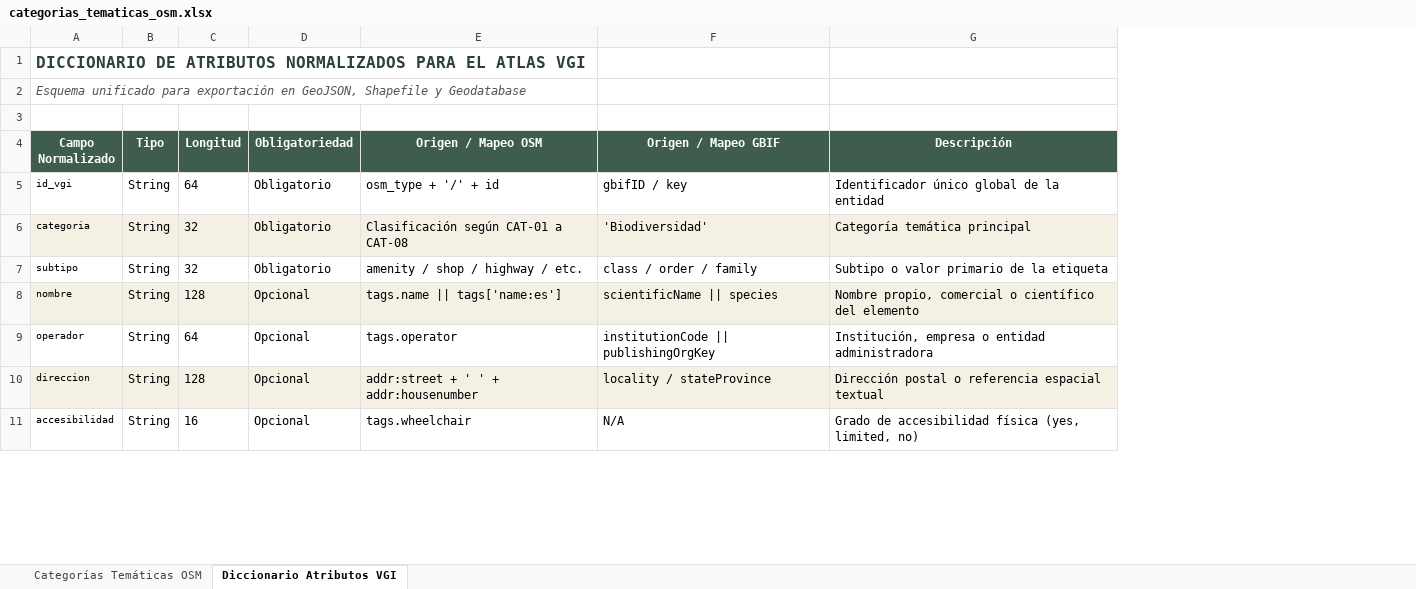
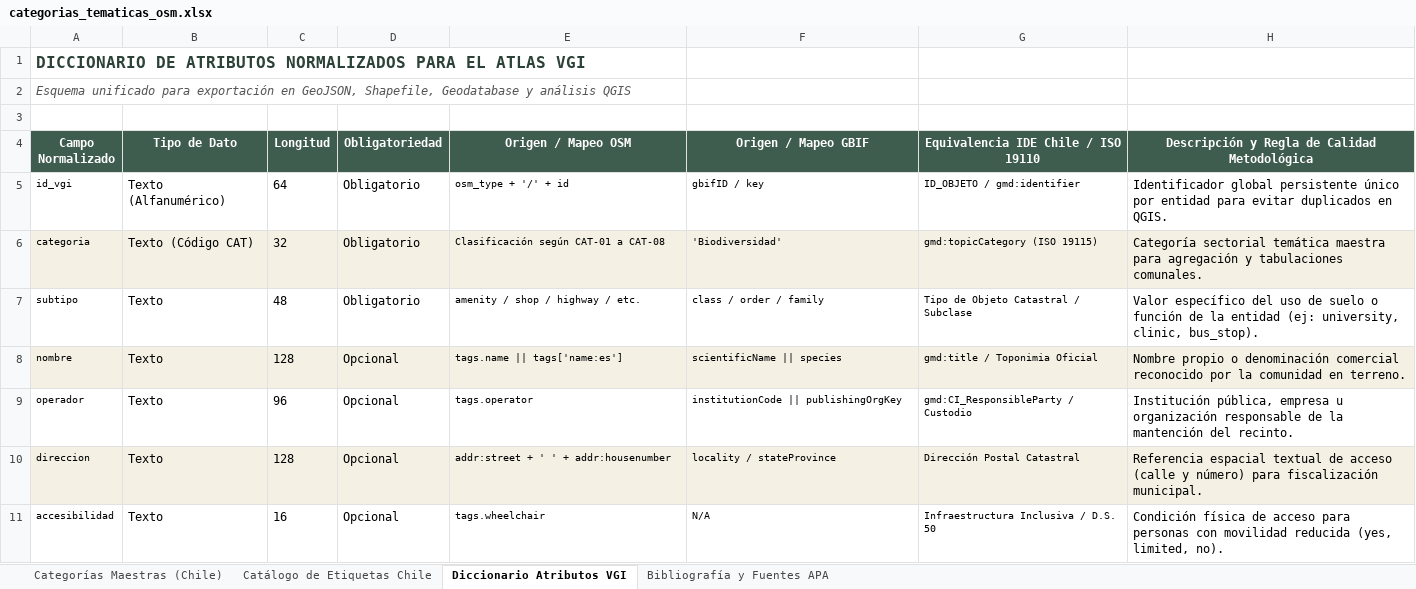
Before and after one commit to GEOJOTA/atlas_vgi_territorial, an Excel workbook: docs/categorias_tematicas_osm.xlsx, sheet Diccionario Atributos VGI, drawn as a sheet; only a part is shown; values as stored, in another font and other column widths than the file's, no borders; removed rows and columns are numbered as before the commit, all else as after; the diff covers the shown part only; the diff names each change by its address in the sheet, - before the commit and + after, or states it on an @@ line.

Commit message:
feat(docs): robustecimiento de categorias tematicas OSM para Chile, catalogo Excel 4 hojas y bibliografia APA

```diff
--- a/docs/categorias_tematicas_osm.xlsx (sheet Diccionario Atributos VGI)
+++ b/docs/categorias_tematicas_osm.xlsx (sheet Diccionario Atributos VGI)
-sheet tab: Categorías Temáticas OSM
+sheet tab: Categorías Maestras (Chile)
+sheet tab: Catálogo de Etiquetas Chile
+sheet tab: Bibliografía y Fuentes APA
-column B (Tipo), rows 5-11: all String
+column B (Tipo de Dato), rows 5-11: Texto (Alfanumérico) | Texto (Código CAT) | Texto | Texto | Texto | Texto | Texto
-column G (Descripción), rows 5-11: Identificador único global de la entidad | Categoría temática principal | Subtipo o valor primario de la etiqueta | Nombre propio, comercial o científico del elemento | Institución, empresa o entidad administradora | Dirección postal o referencia espacial textual | Grado de accesibilidad física (yes, limited, no)
+column G, rows 4-11: Equivalencia IDE Chile / ISO 19110 | ID_OBJETO / gmd:identifier | gmd:topicCategory (ISO 19115) | Tipo de Objeto Catastral / Subclase | gmd:title / Toponimia Oficial | gmd:CI_ResponsibleParty / Custodio | Dirección Postal Catastral | Infraestructura Inclusiva / D.S. 50
+column H, rows 4-11: Descripción y Regla de Calidad Metodológica | Identificador global persistente único por entidad para evitar duplicados en QGIS. | Categoría sectorial temática maestra para agregación y tabulaciones comunales. | Valor específico del uso de suelo o función de la entidad (ej: university, clinic, bus_stop). | Nombre propio o denominación comercial reconocido por la comunidad en terreno. | Institución pública, empresa u organización responsable de la mantención del recinto. | Referencia espacial textual de acceso (calle y número) para fiscalización municipal. | Condición física de acceso para personas con movilidad reducida (yes, limited, no).
-A2 (Campo Normalizado): …en GeoJSON, Shapefile y Geodatabase
+A2 (Campo Normalizado): …en GeoJSON, Shapefile, Geodatabase y análisis QGIS
@@ E5:F11 text size: smaller @@
-C7 (Longitud): 32
+C7 (Longitud): 48
-C9 (Longitud): 64
+C9 (Longitud): 96
```
Also changed, not shown: 3 added rows, 5 edited cells and cell formats elsewhere in this sheet, sheet Categorías Maestras (Chile), docs/catalogo_fuentes_vgi.xlsx, docs/perfil_metadatos_vgi.xlsx, 7 other files.
